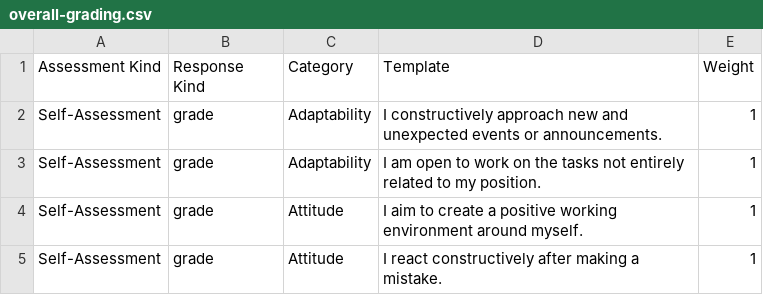
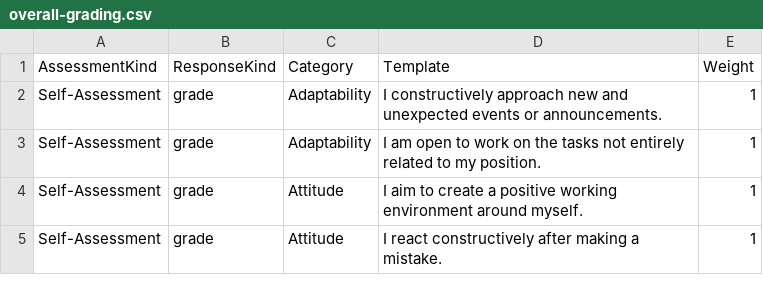
Before and after one commit to makarski/esurvey, a CSV file: overall-grading.csv, drawn as a sheet; only a part is shown.

```diff
--- a/overall-grading.csv
+++ b/overall-grading.csv
@@ -1,2 +1,2 @@
-Assessment Kind,Response Kind,Category,Template,Weight
+AssessmentKind,ResponseKind,Category,Template,Weight
 Self-Assessment,grade,Adaptability,I constructively approach new and unexpected events or announcements.,1
```
Also changed, not shown: senior-profile.csv, 8 other files.
